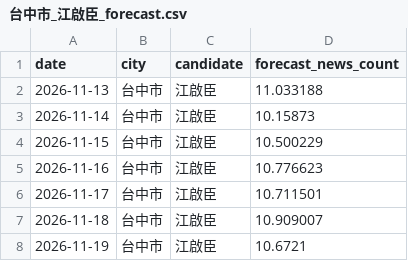
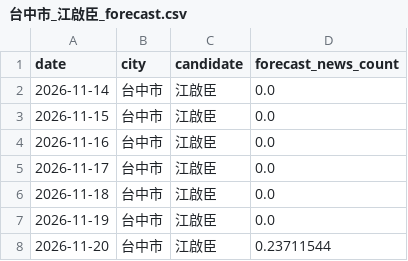
Before and after one commit to sean756925/SixMunicipalitiesPredictor, a CSV file: data/forecast/台中市_江啟臣_forecast.csv, drawn as a sheet.

```diff
--- a/data/forecast/台中市_江啟臣_forecast.csv
+++ b/data/forecast/台中市_江啟臣_forecast.csv
@@ -1,8 +1,8 @@
 date,city,candidate,forecast_news_count
-2026-11-13,台中市,江啟臣,11.033188
-2026-11-14,台中市,江啟臣,10.15873
-2026-11-15,台中市,江啟臣,10.500229
-2026-11-16,台中市,江啟臣,10.776623
-2026-11-17,台中市,江啟臣,10.711501
-2026-11-18,台中市,江啟臣,10.909007
-2026-11-19,台中市,江啟臣,10.6721
+2026-11-14,台中市,江啟臣,0.0
+2026-11-15,台中市,江啟臣,0.0
+2026-11-16,台中市,江啟臣,0.0
+2026-11-17,台中市,江啟臣,0.0
+2026-11-18,台中市,江啟臣,0.0
+2026-11-19,台中市,江啟臣,0.0
+2026-11-20,台中市,江啟臣,0.23711544
```
Also changed, not shown: data/features/voice_features.csv, data/forecast/台中市_何欣純_forecast.csv, 25 other files.
